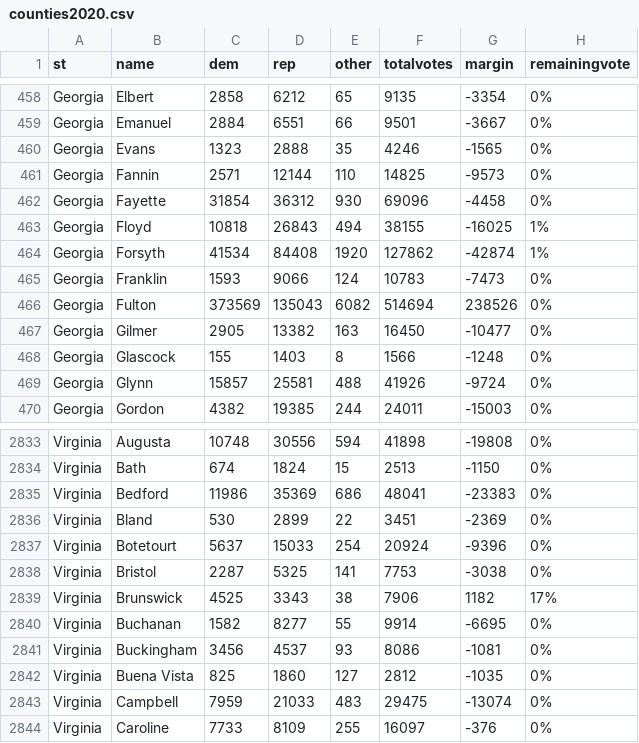
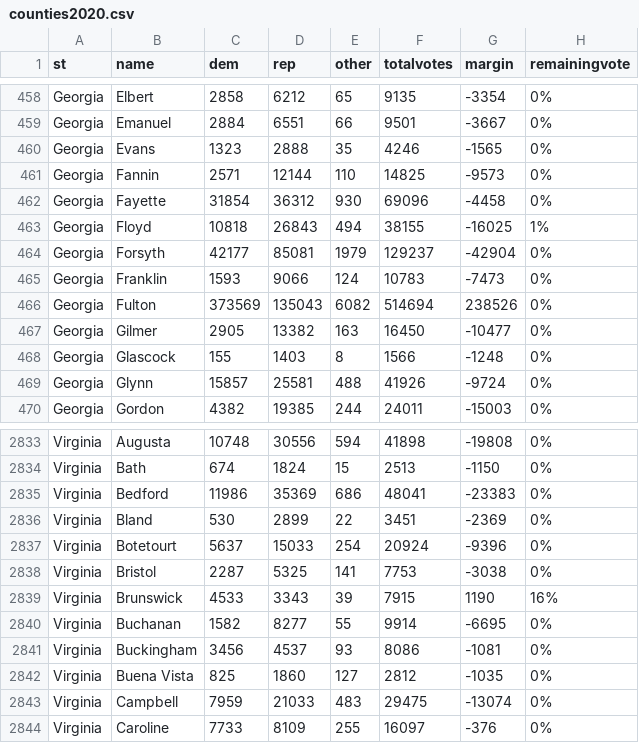
Before and after one commit to jcervas/2020-Elections, a CSV file: counties2020.csv, drawn as a sheet; only a part is shown, gaps mark what is left out; removed rows and columns are numbered as before the commit, all else as after; the diff names each change by its address in the sheet, - before the commit and + after, or states it on an @@ line.

```diff
--- a/counties2020.csv
+++ b/counties2020.csv
-row 464: Georgia | Forsyth | 41534 | 84408 | 1920 | 127862 | -42874 | 1%
+row 464: Georgia | Forsyth | 42177 | 85081 | 1979 | 129237 | -42904 | 0%
-row 2839: Virginia | Brunswick | 4525 | 3343 | 38 | 7906 | 1182 | 17%
+row 2839: Virginia | Brunswick | 4533 | 3343 | 39 | 7915 | 1190 | 16%
```
Also changed, not shown: house2020.csv, pres2020.csv.
